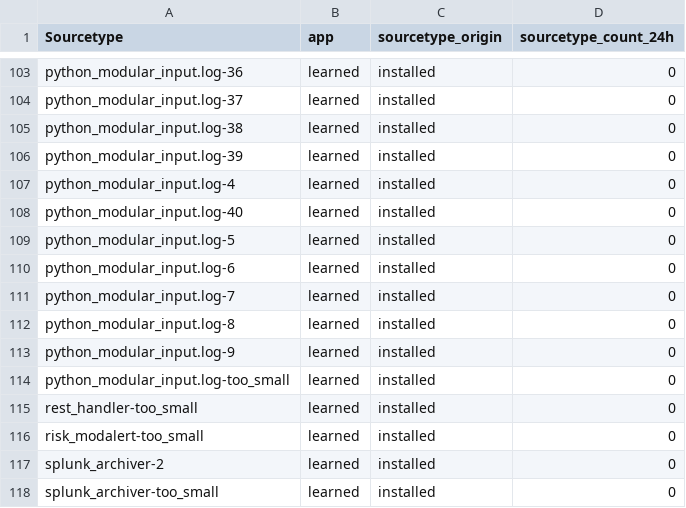
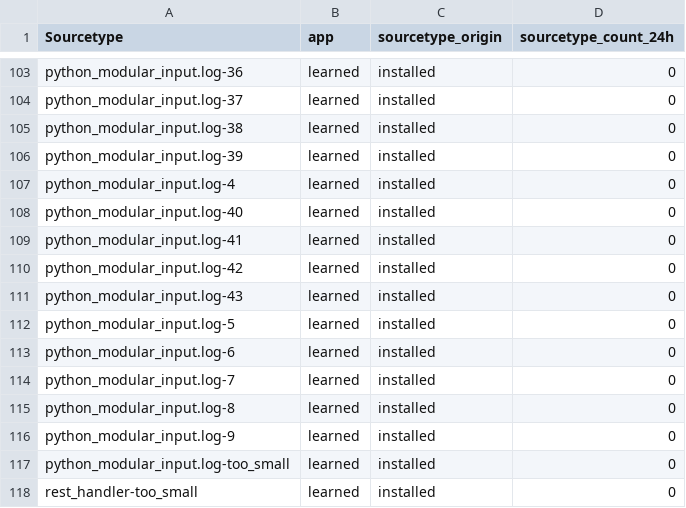
Before and after one commit to johanbjerke/Content_Analytics, a CSV file: lookups/Installed_sourcetypes.csv, drawn as a sheet; only a part is shown, gaps mark what is left out; the shorter side is filled out with more unchanged rows; the diff names each change by its address in the sheet, - before the commit and + after, or states it on an @@ line.

```diff
--- a/lookups/Installed_sourcetypes.csv
+++ b/lookups/Installed_sourcetypes.csv
+row 109: python_modular_input.log-41 | learned | installed | 0
+row 110: python_modular_input.log-42 | learned | installed | 0
+row 111: python_modular_input.log-43 | learned | installed | 0
```
Also changed, not shown: lookups/mitre_techniques.csv, 15 other files.
